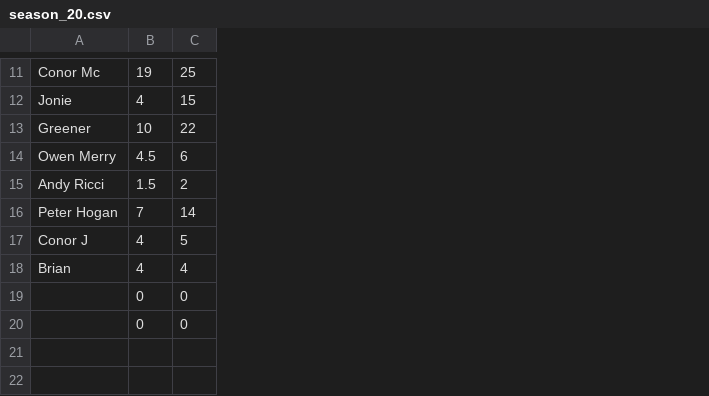
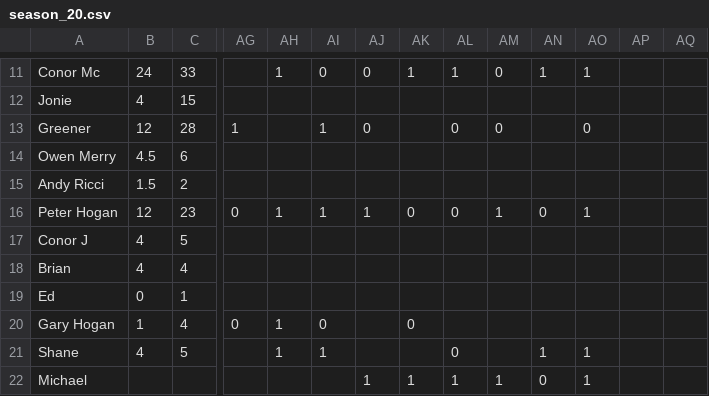
Before and after one commit to paulharte/football_team_picker, a CSV file: season_20.csv, drawn as a sheet; only a part is shown, gaps mark what is left out; removed rows and columns are numbered as before the commit, all else as after; rows hold the shown columns only; the diff covers the shown part only; the diff names each change by its address in the sheet, - before the commit and + after, or states it on an @@ line.

```diff
--- a/season_20.csv
+++ b/season_20.csv
+column AG, rows 13-16: 1 |  |  | 0
+column AH, rows 11-16: 1 |  |  |  |  | 1
+column AI, rows 11-16: 0 |  | 1 |  |  | 1
+column AJ, rows 11-16: 0 |  | 0 |  |  | 1
+column AK, rows 11-16: 1 |  |  |  |  | 0
+column AL, rows 11-16: 1 |  | 0 |  |  | 0
+column AM, rows 11-16: 0 |  | 0 |  |  | 1
+column AN, rows 11-16: 1 |  |  |  |  | 0
+column AO, rows 11-16: 1 |  | 0 |  |  | 1
+column AP, empty
+column AQ, empty
-B11: 19
+B11: 24
-C11: 25
+C11: 33
-B13: 10
+B13: 12
-C13: 22
+C13: 28
-B16: 7
+B16: 12
-C16: 14
+C16: 23
-row 19:  | 0 | 0
-row 20:  | 0 | 0
+row 19: Ed | 0 | 1
+row 20: Gary Hogan | 1 | 4 | 0 | 1 | 0 |  | 0
+row 21: Shane | 4 | 5 |  | 1 | 1 |  |  | 0 |  | 1 | 1
+row 22: Michael |  |  |  |  |  | 1 | 1 | 1 | 1 | 0 | 1
```
Also changed, not shown: 23 edited cells elsewhere in this file, 4 other files.
